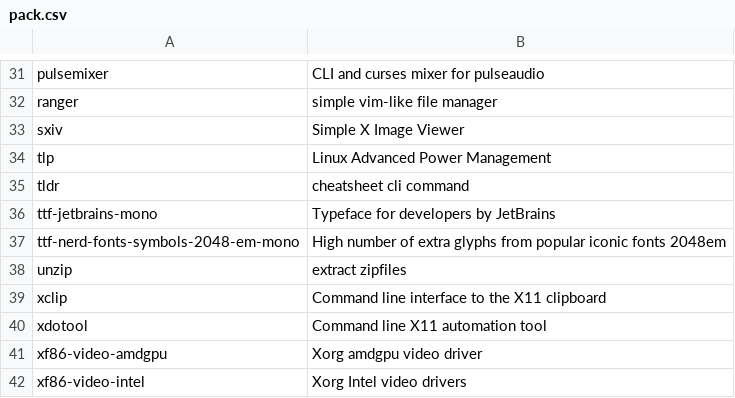
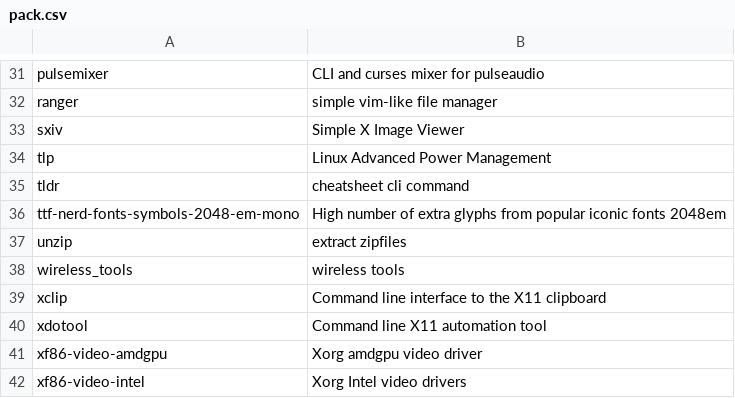
Before and after one commit to fhpraw/awsm, a CSV file: pack.csv, drawn as a sheet; only a part is shown, gaps mark what is left out; removed rows and columns are numbered as before the commit, all else as after; the diff names each change by its address in the sheet, - before the commit and + after, or states it on an @@ line.

```diff
--- a/pack.csv
+++ b/pack.csv
-row 36: ttf-jetbrains-mono | Typeface for developers by JetBrains
+row 38: wireless_tools | wireless tools
```
Also changed, not shown: 7 other files.
